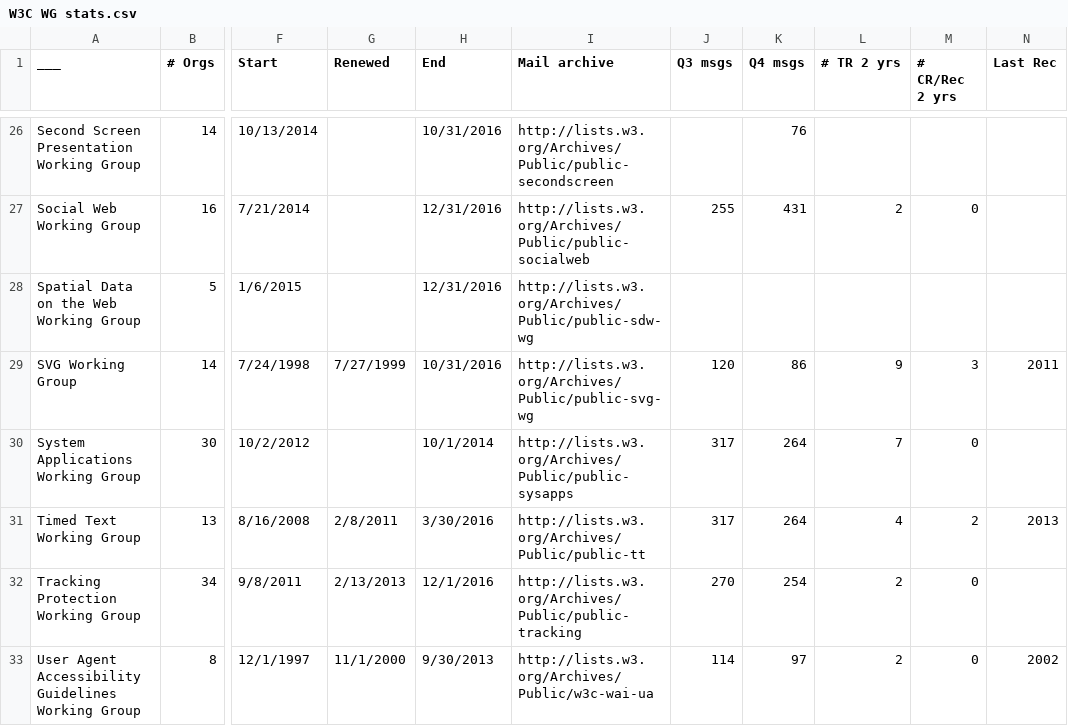
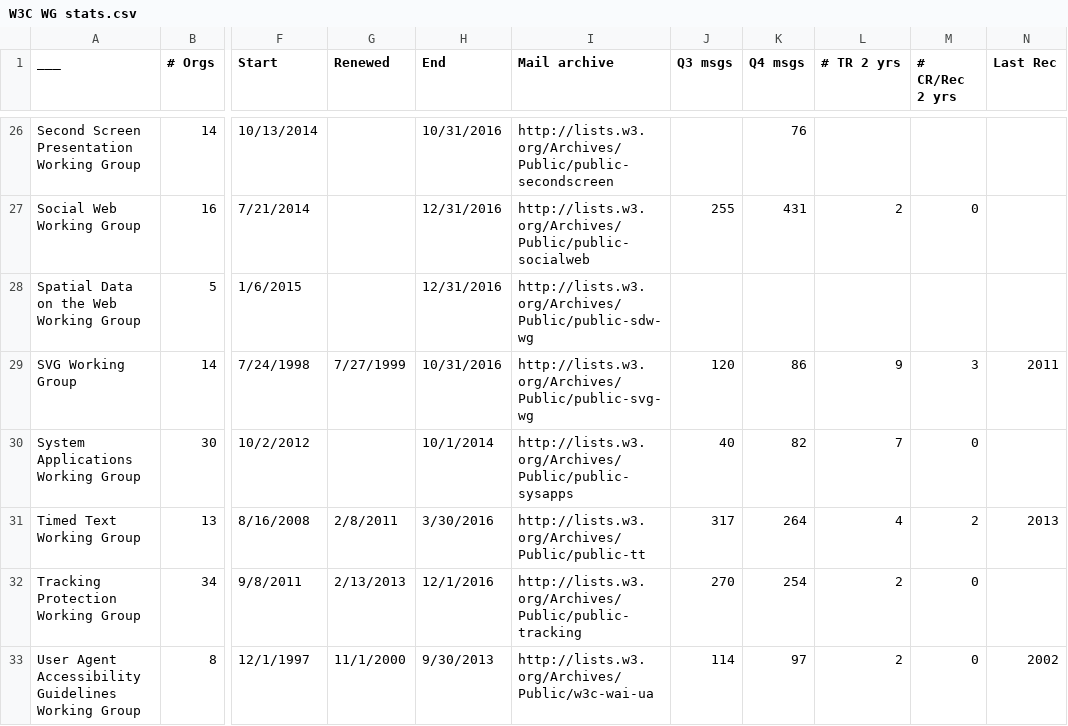
Before and after one commit to swickr/w3c-ab-projects, a CSV file: W3C WG stats.csv, drawn as a sheet; only a part is shown, gaps mark what is left out; the diff names each change by its address in the sheet, - before the commit and + after, or states it on an @@ line.

Commit message:
Update W3C WG stats.csv

```diff
--- a/W3C WG stats.csv
+++ b/W3C WG stats.csv
-J30 (Q3 msgs): 317
+J30 (Q3 msgs): 40
-K30 (Q4 msgs): 264
+K30 (Q4 msgs): 82
```
